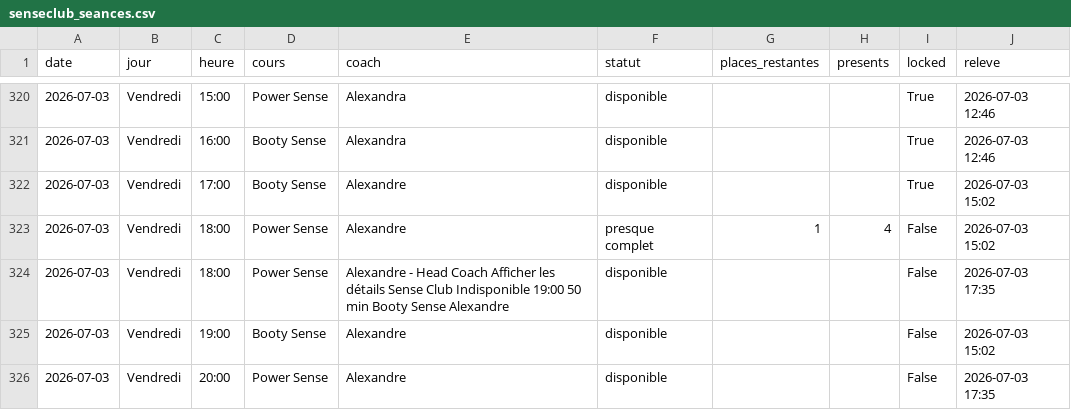
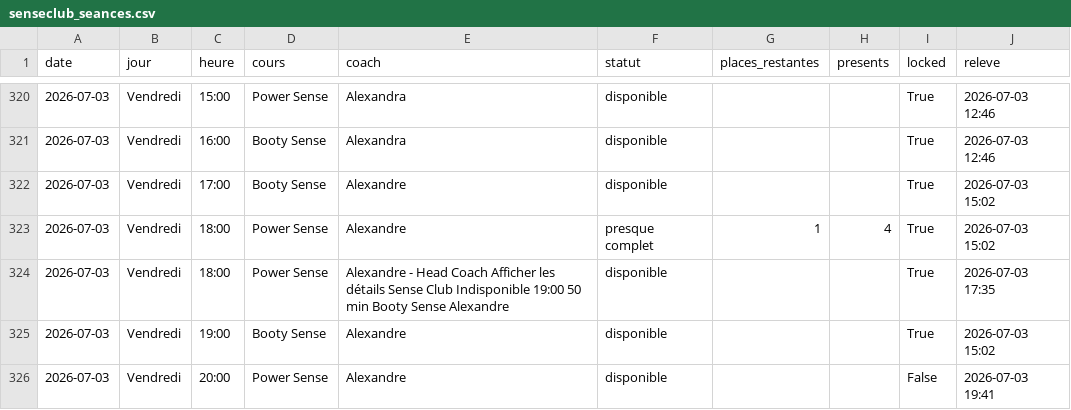
Before and after one commit to sbbb-git/reset, a CSV file: senseclub_seances.csv, drawn as a sheet; only a part is shown, gaps mark what is left out.

```diff
--- a/senseclub_seances.csv
+++ b/senseclub_seances.csv
@@ -322,5 +322,5 @@ date,jour,heure,cours,coach,statut,places_restantes,presents,locked,releve
 2026-07-03,Vendredi,17:00,Booty Sense,Alexandre,disponible,,,True,2026-07-03 15:02
-2026-07-03,Vendredi,18:00,Power Sense,Alexandre,presque complet,1,4,False,2026-07-03 15:02
-2026-07-03,Vendredi,18:00,Power Sense,Alexandre - Head Coach Afficher les détails Sense Club Indisponible 19:00 50 min Booty Sense Alexandre,disponible,,,False,2026-07-03 17:35
-2026-07-03,Vendredi,19:00,Booty Sense,Alexandre,disponible,,,False,2026-07-03 15:02
-2026-07-03,Vendredi,20:00,Power Sense,Alexandre,disponible,,,False,2026-07-03 17:35
+2026-07-03,Vendredi,18:00,Power Sense,Alexandre,presque complet,1,4,True,2026-07-03 15:02
+2026-07-03,Vendredi,18:00,Power Sense,Alexandre - Head Coach Afficher les détails Sense Club Indisponible 19:00 50 min Booty Sense Alexandre,disponible,,,True,2026-07-03 17:35
+2026-07-03,Vendredi,19:00,Booty Sense,Alexandre,disponible,,,True,2026-07-03 15:02
+2026-07-03,Vendredi,20:00,Power Sense,Alexandre,disponible,,,False,2026-07-03 19:41
```
Also changed, not shown: burningbar_seances.csv, 4 other files.
